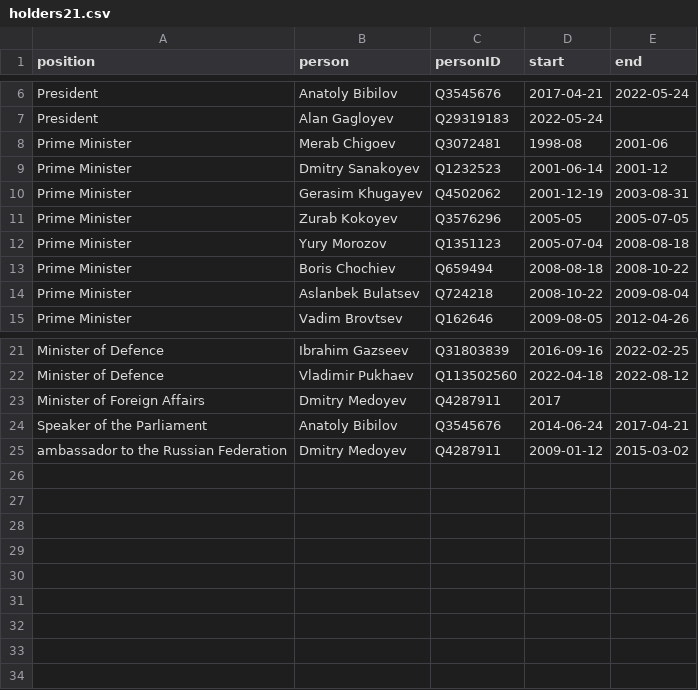
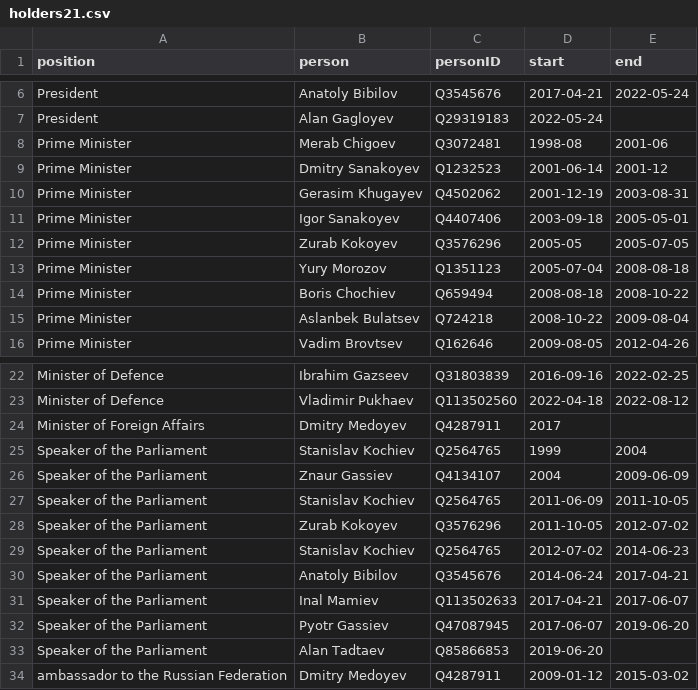
Before and after one commit to every-politician-scrapers/south-ossetia, a CSV file: html/holders21.csv, drawn as a sheet; only a part is shown, gaps mark what is left out; the diff names each change by its address in the sheet, - before the commit and + after, or states it on an @@ line.

```diff
--- a/html/holders21.csv
+++ b/html/holders21.csv
+row 11: Prime Minister | Igor Sanakoyev | Q4407406 | 2003-09-18 | 2005-05-01
+row 25: Speaker of the Parliament | Stanislav Kochiev | Q2564765 | 1999 | 2004
+row 26: Speaker of the Parliament | Znaur Gassiev | Q4134107 | 2004 | 2009-06-09
+row 27: Speaker of the Parliament | Stanislav Kochiev | Q2564765 | 2011-06-09 | 2011-10-05
+row 28: Speaker of the Parliament | Zurab Kokoyev | Q3576296 | 2011-10-05 | 2012-07-02
+row 29: Speaker of the Parliament | Stanislav Kochiev | Q2564765 | 2012-07-02 | 2014-06-23
+row 31: Speaker of the Parliament | Inal Mamiev | Q113502633 | 2017-04-21 | 2017-06-07
+row 32: Speaker of the Parliament | Pyotr Gassiev | Q47087945 | 2017-06-07 | 2019-06-20
+row 33: Speaker of the Parliament | Alan Tadtaev | Q85866853 | 2019-06-20
```
Also changed, not shown: html/bio.csv, 5 other files.
